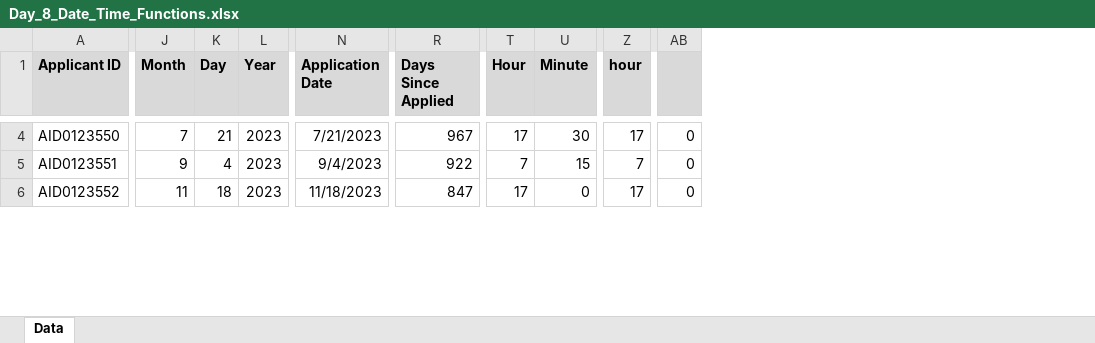
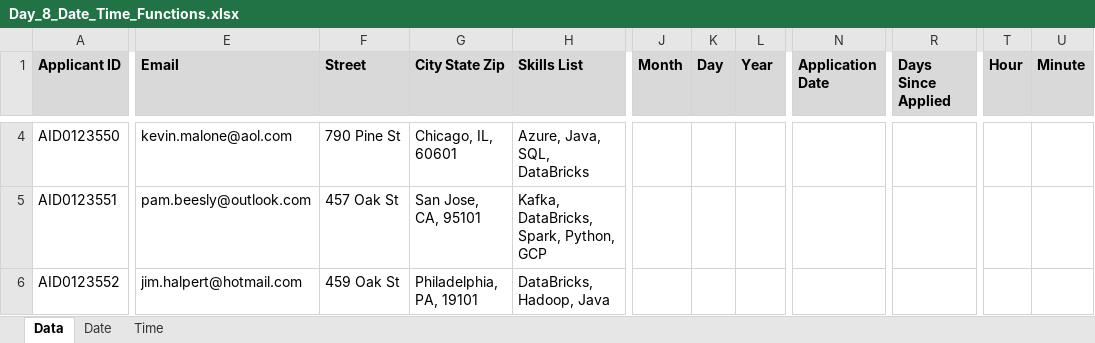
Before and after one commit to Sufi6692/Excel_Learning, an Excel workbook: Day_8_Date_Time_Functions.xlsx, sheet Data, drawn as a sheet; only a part is shown, gaps mark what is left out; values as stored, in another font and other column widths than the file's, no borders; charts and pictures not drawn; removed rows and columns are numbered as before the commit, all else as after; the diff covers the shown part only; the diff names each change by its address in the sheet, - before the commit and + after, or states it on an @@ line.

```diff
--- a/Day_8_Date_Time_Functions.xlsx (sheet Data)
+++ b/Day_8_Date_Time_Functions.xlsx (sheet Data)
+sheet tab: Date
+sheet tab: Time
@@ column E (Email) unhidden, rows 4-6: kevin.malone@aol.com | pam.beesly@outlook.com | jim.halpert@hotmail.com @@
@@ column F (Street) unhidden, rows 4-6: 790 Pine St | 457 Oak St | 459 Oak St @@
@@ column G (City State Zip) unhidden, rows 4-6: Chicago, IL, 60601 | San Jose, CA, 95101 | Philadelphia, PA, 19101 @@
@@ column H (Skills List) unhidden, rows 4-6: Azure, Java, SQL, DataBricks | Kafka, DataBricks, Spark, Python, GCP | DataBricks, Hadoop, Java @@
-column Z (hour), rows 4-6: 17 | 7 | 17
-column AB, rows 4-6: all 0
-J4 (Month): 7
+J4 (Month): (empty)
-K4 (Day): 21
+K4 (Day): (empty)
-L4:L6 (Year): 2023
+L4:L6 (Year): (empty)
-N4 (Application Date): 7/21/2023
+N4 (Application Date): (empty)
-R4 (Days Since Applied): 967
+R4 (Days Since Applied): (empty)
-T4 (Hour): 17
+T4 (Hour): (empty)
-U4 (Minute): 30
+U4 (Minute): (empty)
-J5 (Month): 9
+J5 (Month): (empty)
-K5 (Day): 4
+K5 (Day): (empty)
-N5 (Application Date): 9/4/2023
+N5 (Application Date): (empty)
-R5 (Days Since Applied): 922
+R5 (Days Since Applied): (empty)
-T5 (Hour): 7
+T5 (Hour): (empty)
-U5 (Minute): 15
+U5 (Minute): (empty)
-J6 (Month): 11
+J6 (Month): (empty)
-K6 (Day): 18
+K6 (Day): (empty)
-N6 (Application Date): 11/18/2023
+N6 (Application Date): (empty)
-R6 (Days Since Applied): 847
+R6 (Days Since Applied): (empty)
-T6 (Hour): 17
+T6 (Hour): (empty)
-U6 (Minute): 0
+U6 (Minute): (empty)
```
Also changed, not shown: 4 removed rows, 1 added column and 200 edited cells elsewhere in this sheet, charts or pictures, 4 other files.
